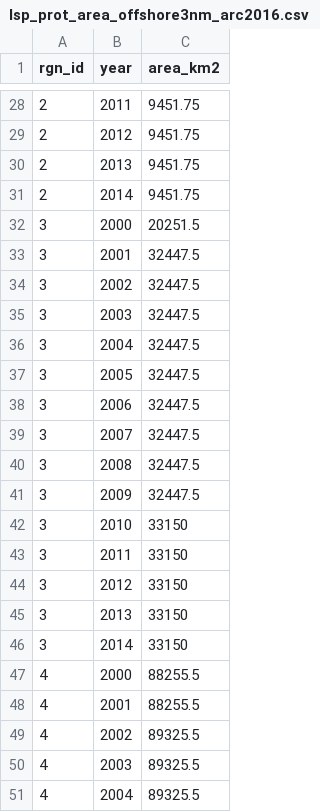
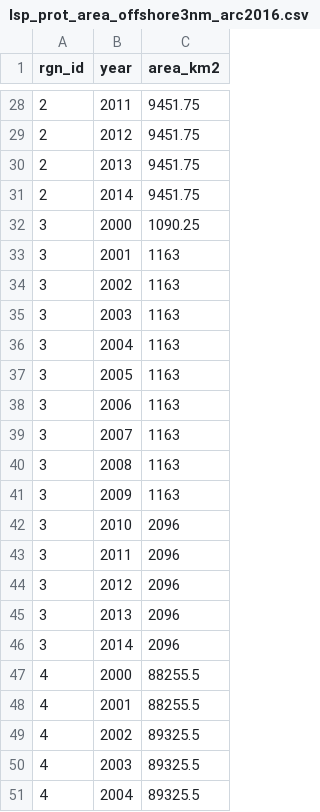
Before and after one commit to katrinleinweber/arc, a CSV file: circle2016/layers/lsp_prot_area_offshore3nm_arc2016.csv, drawn as a sheet; only a part is shown, gaps mark what is left out.

Commit message:
update beaufort sea in ohi layers with new data from rasterising separately.

```diff
--- a/circle2016/layers/lsp_prot_area_offshore3nm_arc2016.csv
+++ b/circle2016/layers/lsp_prot_area_offshore3nm_arc2016.csv
@@ -31,17 +31,17 @@ rgn_id,year,area_km2
 2,2014,9451.75
-3,2000,20251.5
-3,2001,32447.5
-3,2002,32447.5
-3,2003,32447.5
-3,2004,32447.5
-3,2005,32447.5
-3,2006,32447.5
-3,2007,32447.5
-3,2008,32447.5
-3,2009,32447.5
-3,2010,33150
-3,2011,33150
-3,2012,33150
-3,2013,33150
-3,2014,33150
+3,2000,1090.25
+3,2001,1163
+3,2002,1163
+3,2003,1163
+3,2004,1163
+3,2005,1163
+3,2006,1163
+3,2007,1163
+3,2008,1163
+3,2009,1163
+3,2010,2096
+3,2011,2096
+3,2012,2096
+3,2013,2096
+3,2014,2096
 4,2000,88255.5
```
Also changed, not shown: circle2016/layers/rgn_area_offshore3nm_arc2016.csv.
